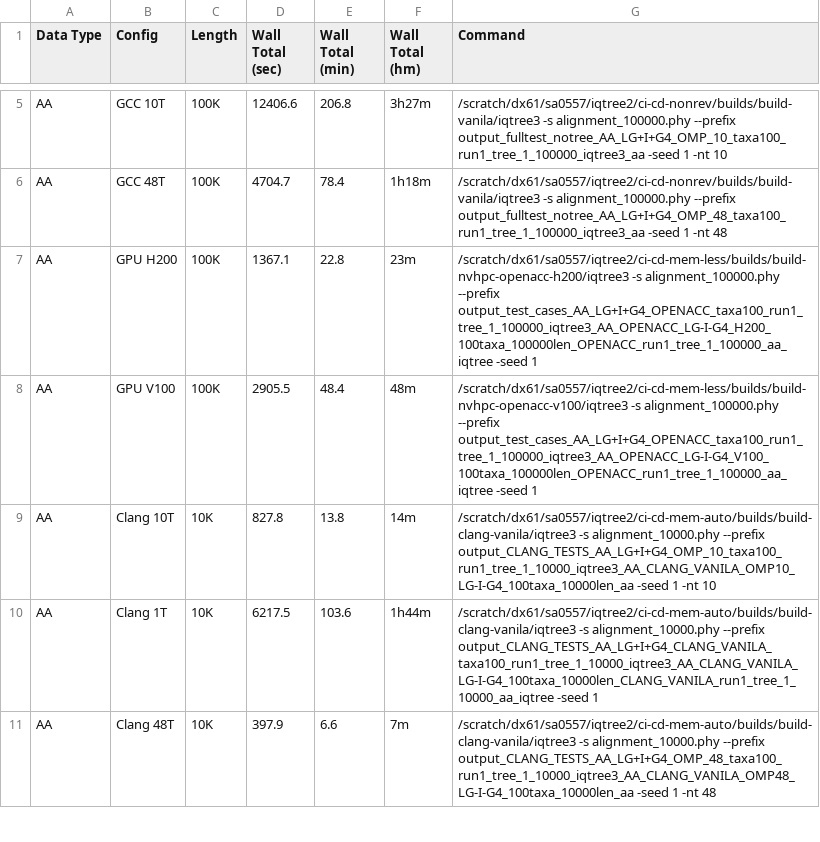
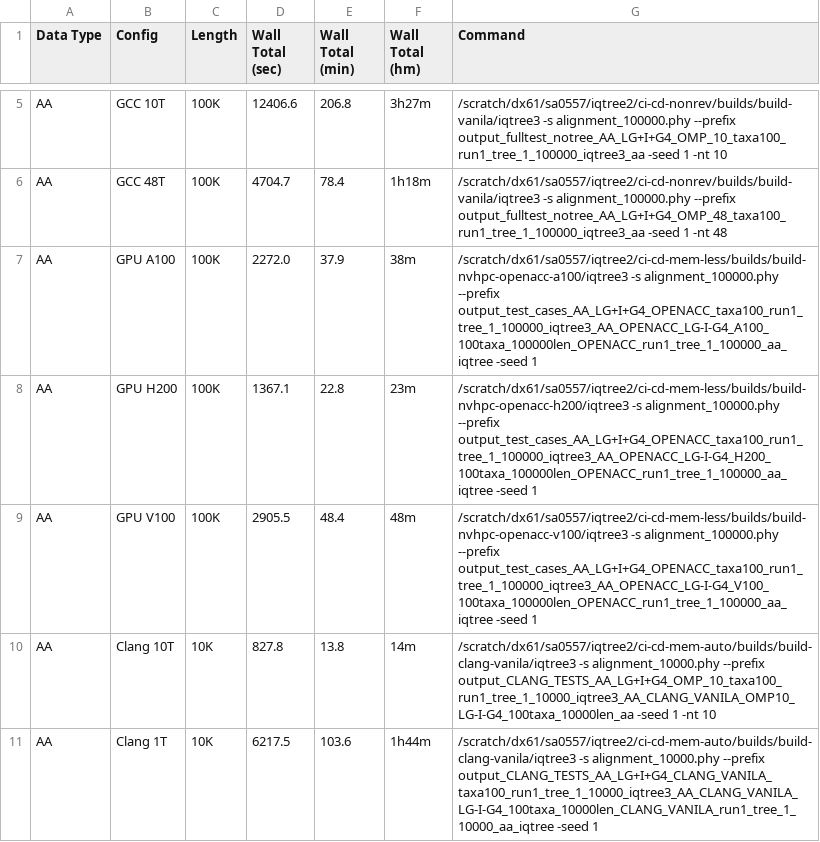
Before and after one commit to Hashara/poc-gpu-likelihood-calculation_analysis, a CSV file: 2026_05_08_clang_outputs/fig01_walltime_data.csv, drawn as a sheet; only a part is shown, gaps mark what is left out; the shorter side is filled out with more unchanged rows.

```diff
--- a/2026_05_08_clang_outputs/fig01_walltime_data.csv
+++ b/2026_05_08_clang_outputs/fig01_walltime_data.csv
@@ -6,2 +6,3 @@ AA,GCC 10T,100K,12406.6,206.8,3h27m,/scratch/dx61/sa0557/iqtree2/ci-cd-nonrev/bu
 AA,GCC 48T,100K,4704.7,78.4,1h18m,/scratch/dx61/sa0557/iqtree2/ci-cd-nonrev/builds/build-vanila/iqtree3 -s alignment_100000.phy --prefix output_fulltest_notree_AA_LG+I+G4_OMP_48_taxa100_run1_tree_1_100000_iqtree3_aa -seed 1 -nt 48
+AA,GPU A100,100K,2272.0,37.9,38m,/scratch/dx61/sa0557/iqtree2/ci-cd-mem-less/builds/build-nvhpc-openacc-a100/iqtree3 -s alignment_100000.phy --prefix output_test_cases_AA_LG+I+G4_OPENACC_taxa100_run1_tree_1_100000_iqtree3_AA_OPENACC_LG-I-G4_A100_100taxa_100000len_OPENACC_run1_tree_1_100000_aa_iqtree -seed 1
 AA,GPU H200,100K,1367.1,22.8,23m,/scratch/dx61/sa0557/iqtree2/ci-cd-mem-less/builds/build-nvhpc-openacc-h200/iqtree3 -s alignment_100000.phy --prefix output_test_cases_AA_LG+I+G4_OPENACC_taxa100_run1_tree_1_100000_iqtree3_AA_OPENACC_LG-I-G4_H200_100taxa_100000len_OPENACC_run1_tree_1_100000_aa_iqtree -seed 1
```
Also changed, not shown: 2026_05_04_testing_gpus/all_runs.csv, 2026_05_04_testing_gpus/speedup_cpu_vs_gpu.csv, 18 other files.
